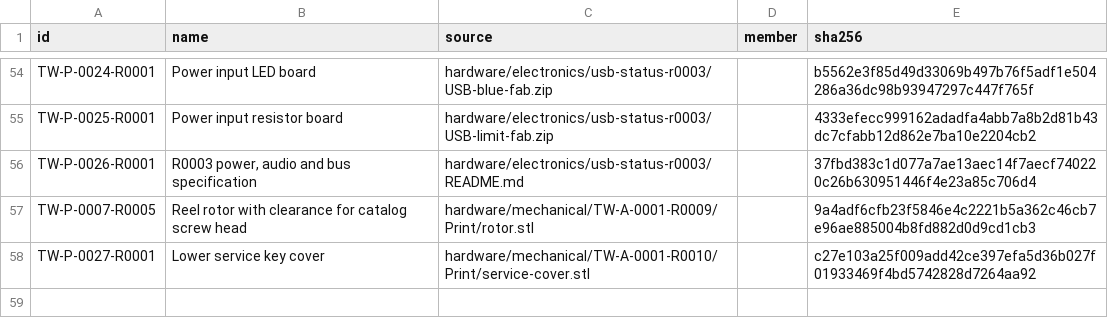
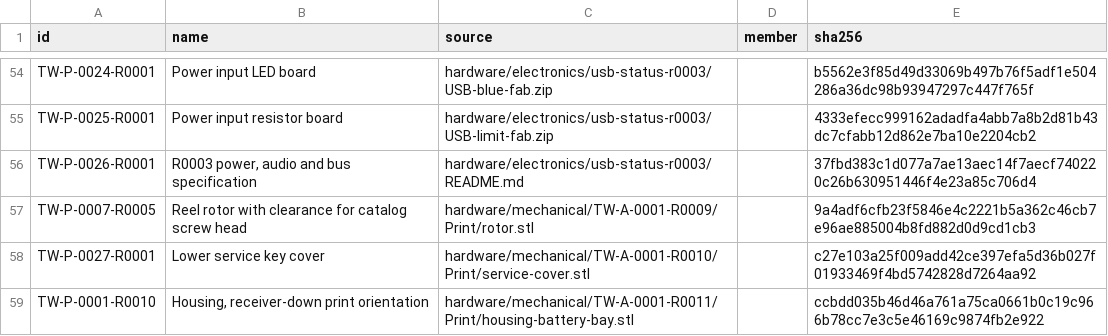
Before and after one commit to natthapolvanasrivilai/thai-waters-handheld, a CSV file: hardware/revisions/parts.csv, drawn as a sheet; only a part is shown, gaps mark what is left out.

```diff
--- a/hardware/revisions/parts.csv
+++ b/hardware/revisions/parts.csv
@@ -58 +58,2 @@ TW-P-0007-R0005,Reel rotor with clearance for catalog screw head,hardware/mechan
 TW-P-0027-R0001,Lower service key cover,hardware/mechanical/TW-A-0001-R0010/Print/service-cover.stl,,c27e103a25f009add42ce397efa5d36b027f01933469f4bd5742828d7264aa92
+TW-P-0001-R0010,"Housing, receiver-down print orientation",hardware/mechanical/TW-A-0001-R0011/Print/housing-battery-bay.stl,,ccbdd035b46d46a761a75ca0661b0c19c966b78cc7e3c5e46169c9874fb2e922
```
Also changed, not shown: hardware/revisions/assemblies.csv, hardware/revisions/members.csv, 14 other files.
